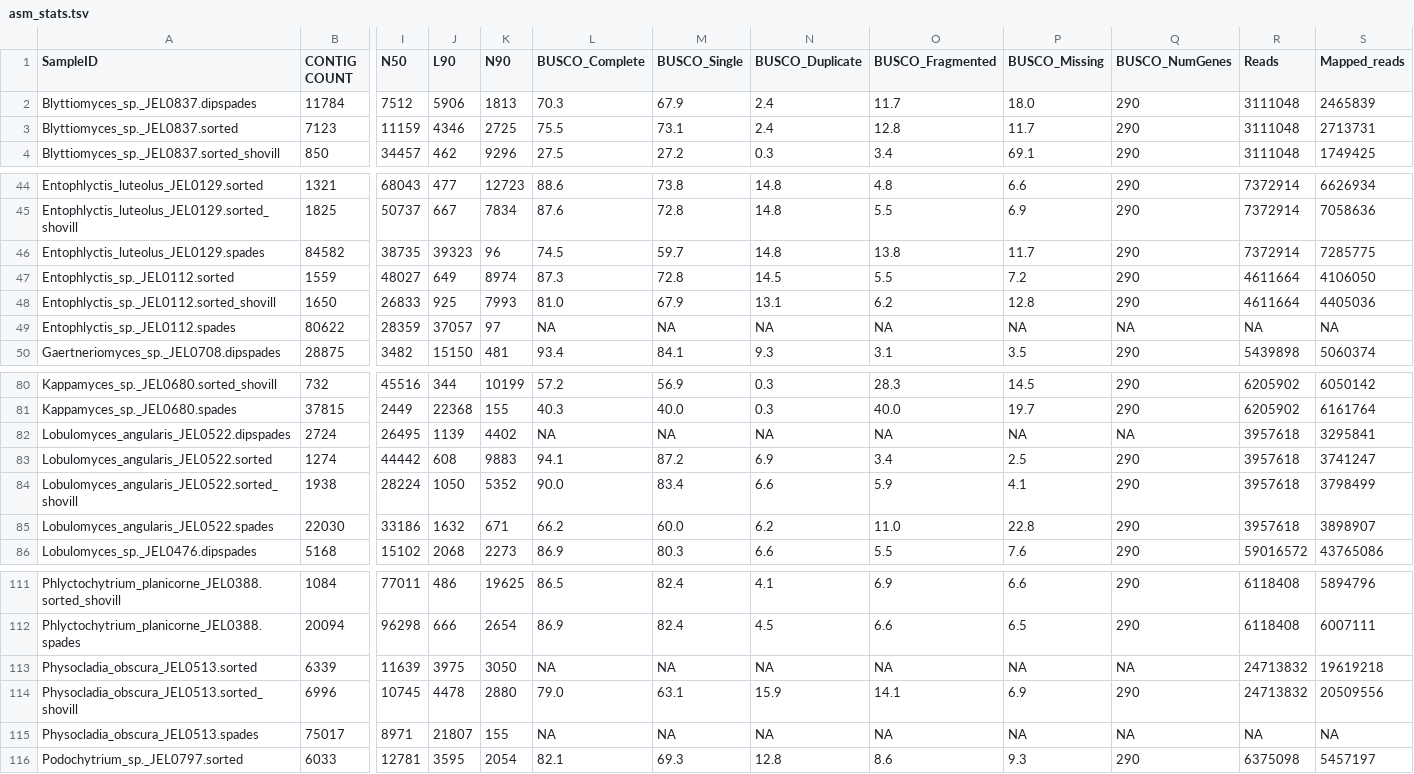
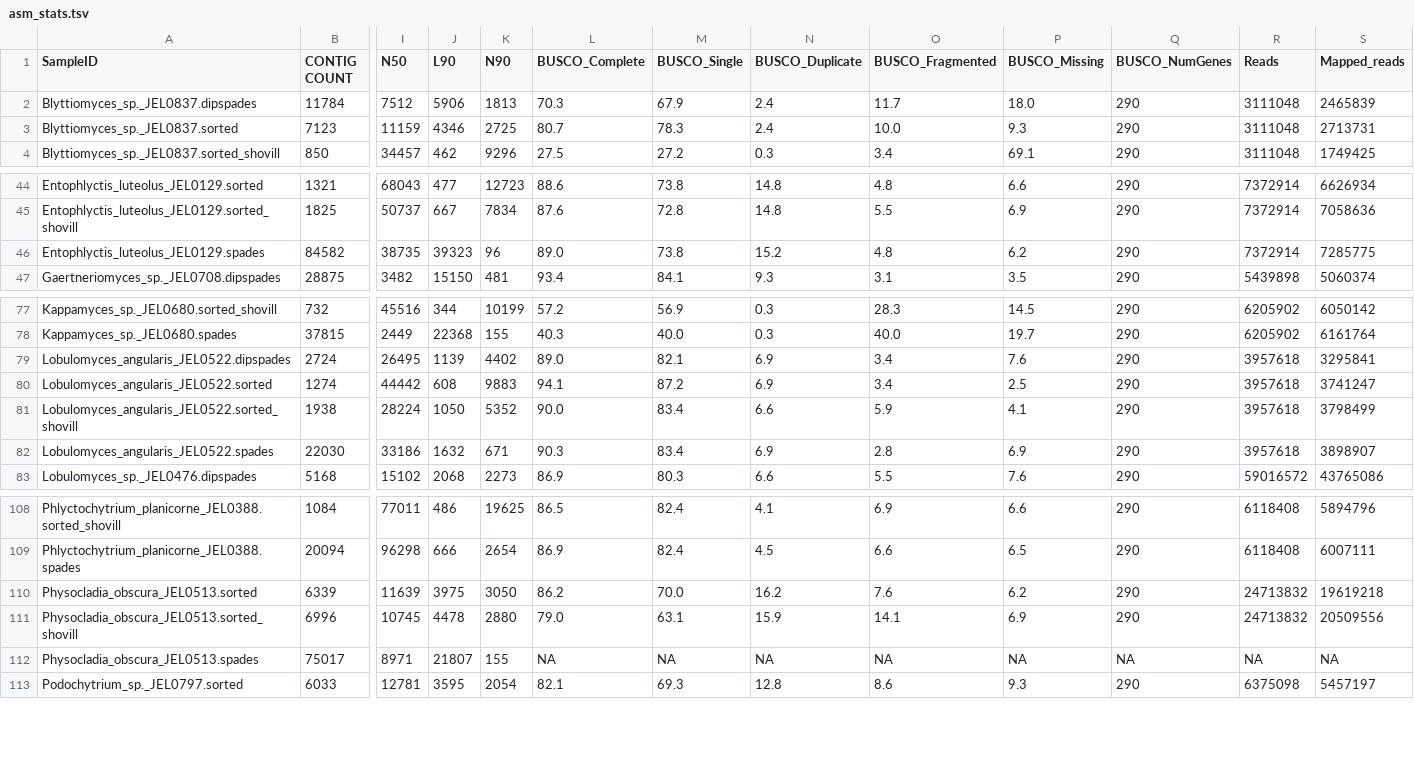
Before and after one commit to stajichlab/Chytrid_Phylogenomics, a TSV file: LCG/Assembly/asm_stats.tsv, drawn as a sheet; only a part is shown, gaps mark what is left out; removed rows and columns are numbered as before the commit, all else as after; rows hold the shown columns only; the diff names each change by its address in the sheet, - before the commit and + after, or states it on an @@ line.

```diff
--- a/LCG/Assembly/asm_stats.tsv
+++ b/LCG/Assembly/asm_stats.tsv
-L3 (BUSCO_Complete): 75.5
+L3 (BUSCO_Complete): 80.7
-M3 (BUSCO_Single): 73.1
+M3 (BUSCO_Single): 78.3
-O3 (BUSCO_Fragmented): 12.8
+O3 (BUSCO_Fragmented): 10.0
-P3 (BUSCO_Missing): 11.7
+P3 (BUSCO_Missing): 9.3
-L46 (BUSCO_Complete): 74.5
+L46 (BUSCO_Complete): 89.0
-M46 (BUSCO_Single): 59.7
+M46 (BUSCO_Single): 73.8
-N46 (BUSCO_Duplicate): 14.8
+N46 (BUSCO_Duplicate): 15.2
-O46 (BUSCO_Fragmented): 13.8
+O46 (BUSCO_Fragmented): 4.8
-P46 (BUSCO_Missing): 11.7
+P46 (BUSCO_Missing): 6.2
-row 47: Entophlyctis_sp._JEL0112.sorted | 1559 | 48027 | 649 | 8974 | 87.3 | 72.8 | 14.5 | 5.5 | 7.2 | 290 | 4611664 | 4106050
-row 48: Entophlyctis_sp._JEL0112.sorted_shovill | 1650 | 26833 | 925 | 7993 | 81.0 | 67.9 | 13.1 | 6.2 | 12.8 | 290 | 4611664 | 4405036
-row 49: Entophlyctis_sp._JEL0112.spades | 80622 | 28359 | 37057 | 97 | NA | NA | NA | NA | NA | NA | NA | NA
-L79 (BUSCO_Complete): NA
+L79 (BUSCO_Complete): 89.0
-M79 (BUSCO_Single): NA
+M79 (BUSCO_Single): 82.1
-N79 (BUSCO_Duplicate): NA
+N79 (BUSCO_Duplicate): 6.9
-O79 (BUSCO_Fragmented): NA
+O79 (BUSCO_Fragmented): 3.4
-P79 (BUSCO_Missing): NA
+P79 (BUSCO_Missing): 7.6
-Q79 (BUSCO_NumGenes): NA
+Q79 (BUSCO_NumGenes): 290
-L82 (BUSCO_Complete): 66.2
+L82 (BUSCO_Complete): 90.3
-M82 (BUSCO_Single): 60.0
+M82 (BUSCO_Single): 83.4
-N82 (BUSCO_Duplicate): 6.2
+N82 (BUSCO_Duplicate): 6.9
-O82 (BUSCO_Fragmented): 11.0
+O82 (BUSCO_Fragmented): 2.8
-P82 (BUSCO_Missing): 22.8
+P82 (BUSCO_Missing): 6.9
-L110 (BUSCO_Complete): NA
+L110 (BUSCO_Complete): 86.2
-M110 (BUSCO_Single): NA
+M110 (BUSCO_Single): 70.0
-N110 (BUSCO_Duplicate): NA
+N110 (BUSCO_Duplicate): 16.2
-O110 (BUSCO_Fragmented): NA
+O110 (BUSCO_Fragmented): 7.6
-P110 (BUSCO_Missing): NA
+P110 (BUSCO_Missing): 6.2
-Q110 (BUSCO_NumGenes): NA
+Q110 (BUSCO_NumGenes): 290
```
Also changed, not shown: LCG/Assembly/ploidy_target_assembly.tsv, 7 other files.
